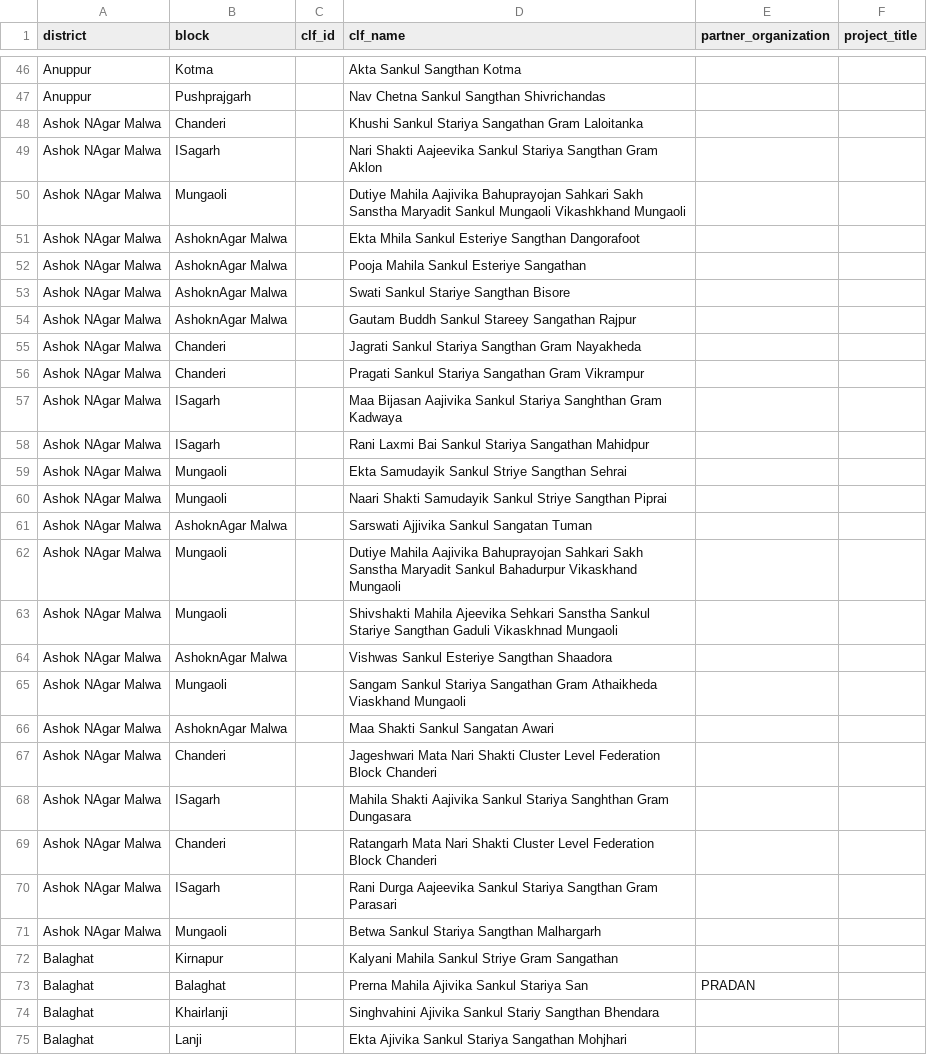
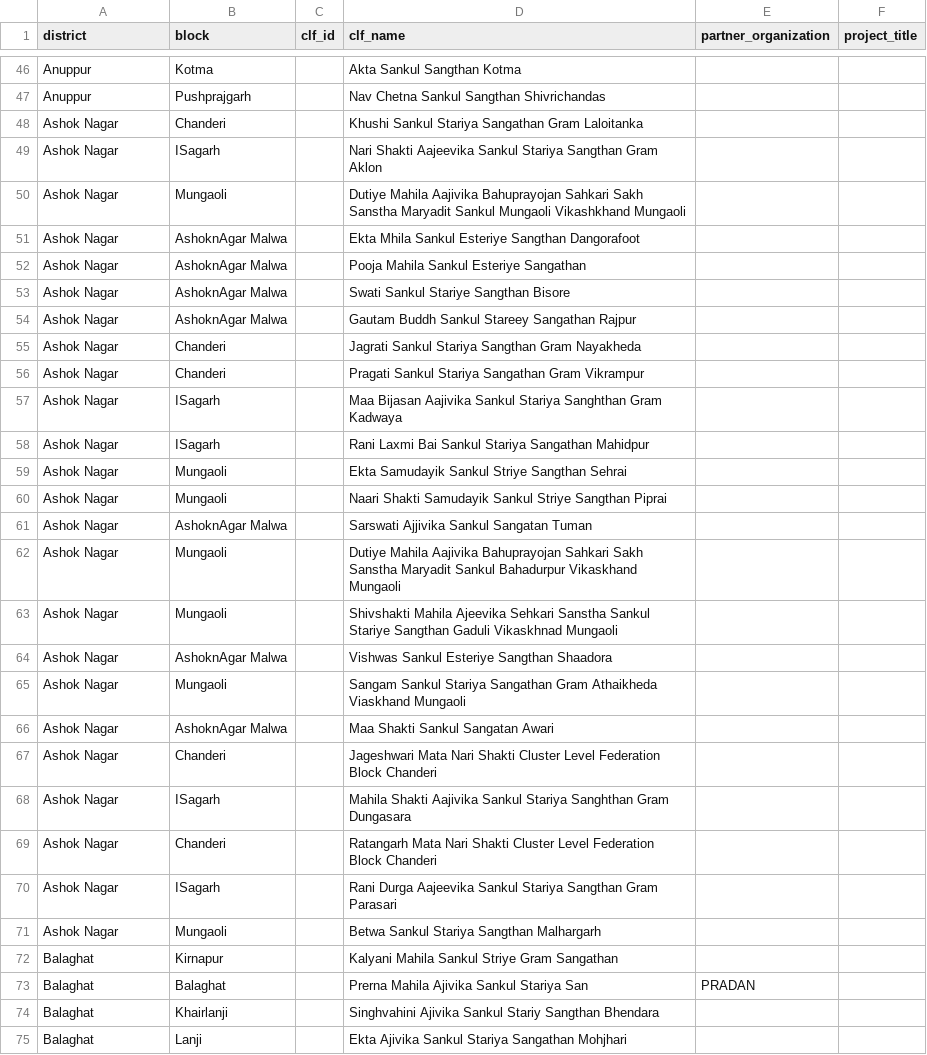
Before and after one commit to srrao87/wee-partner-clf-mapping, a CSV file: data/clf_lists/madhya-pradesh.csv, drawn as a sheet; only a part is shown, gaps mark what is left out.

Commit message:
Update madhya-pradesh.csv

```diff
--- a/data/clf_lists/madhya-pradesh.csv
+++ b/data/clf_lists/madhya-pradesh.csv
@@ -47,26 +47,26 @@ Anuppur,Kotma,,Akta Sankul Sangthan Kotma,,
 Anuppur,Pushprajgarh,,Nav Chetna Sankul Sangthan Shivrichandas,,
-Ashok NAgar Malwa,Chanderi,,Khushi Sankul Stariya Sangathan Gram Laloitanka,,
-Ashok NAgar Malwa,ISagarh,,Nari Shakti Aajeevika Sankul Stariya Sangthan Gram Aklon,,
-Ashok NAgar Malwa,Mungaoli,,Dutiye Mahila Aajivika Bahuprayojan Sahkari Sakh Sanstha Maryadit Sankul Mungaoli Vikashkhand Mungaoli,,
-Ashok NAgar Malwa,AshoknAgar Malwa,,Ekta Mhila Sankul Esteriye Sangthan Dangorafoot,,
-Ashok NAgar Malwa,AshoknAgar Malwa,,Pooja Mahila Sankul Esteriye Sangathan,,
-Ashok NAgar Malwa,AshoknAgar Malwa,,Swati Sankul Stariye Sangthan Bisore,,
-Ashok NAgar Malwa,AshoknAgar Malwa,,Gautam Buddh Sankul Stareey Sangathan Rajpur,,
-Ashok NAgar Malwa,Chanderi,,Jagrati Sankul Stariya Sangthan Gram Nayakheda,,
-Ashok NAgar Malwa,Chanderi,,Pragati Sankul Stariya Sangathan Gram Vikrampur,,
-Ashok NAgar Malwa,ISagarh,,Maa Bijasan Aajivika Sankul Stariya Sanghthan Gram Kadwaya,,
-Ashok NAgar Malwa,ISagarh,,Rani Laxmi Bai Sankul Stariya Sangathan Mahidpur,,
-Ashok NAgar Malwa,Mungaoli,,Ekta Samudayik Sankul Striye Sangthan Sehrai,,
-Ashok NAgar Malwa,Mungaoli,,Naari Shakti Samudayik Sankul Striye Sangthan Piprai,,
-Ashok NAgar Malwa,AshoknAgar Malwa,,Sarswati Ajjivika Sankul Sangatan Tuman,,
-Ashok NAgar Malwa,Mungaoli,,Dutiye Mahila Aajivika Bahuprayojan Sahkari Sakh Sanstha Maryadit Sankul Bahadurpur Vikaskhand Mungaoli,,
-Ashok NAgar Malwa,Mungaoli,,Shivshakti Mahila Ajeevika Sehkari Sanstha Sankul Stariye Sangthan Gaduli Vikaskhnad Mungaoli,,
-Ashok NAgar Malwa,AshoknAgar Malwa,,Vishwas Sankul Esteriye Sangthan Shaadora,,
-Ashok NAgar Malwa,Mungaoli,,Sangam Sankul Stariya Sangathan Gram Athaikheda Viaskhand Mungaoli,,
-Ashok NAgar Malwa,AshoknAgar Malwa,,Maa Shakti Sankul Sangatan Awari,,
-Ashok NAgar Malwa,Chanderi,,Jageshwari Mata Nari Shakti Cluster Level Federation Block Chanderi,,
-Ashok NAgar Malwa,ISagarh,,Mahila Shakti Aajivika Sankul Stariya Sanghthan Gram Dungasara,,
-Ashok NAgar Malwa,Chanderi,,Ratangarh Mata Nari Shakti Cluster Level Federation Block Chanderi,,
-Ashok NAgar Malwa,ISagarh,,Rani Durga Aajeevika Sankul Stariya Sangthan Gram Parasari,,
-Ashok NAgar Malwa,Mungaoli,,Betwa Sankul Stariya Sangthan Malhargarh,,
+Ashok Nagar,Chanderi,,Khushi Sankul Stariya Sangathan Gram Laloitanka,,
+Ashok Nagar,ISagarh,,Nari Shakti Aajeevika Sankul Stariya Sangthan Gram Aklon,,
+Ashok Nagar,Mungaoli,,Dutiye Mahila Aajivika Bahuprayojan Sahkari Sakh Sanstha Maryadit Sankul Mungaoli Vikashkhand Mungaoli,,
+Ashok Nagar,AshoknAgar Malwa,,Ekta Mhila Sankul Esteriye Sangthan Dangorafoot,,
+Ashok Nagar,AshoknAgar Malwa,,Pooja Mahila Sankul Esteriye Sangathan,,
+Ashok Nagar,AshoknAgar Malwa,,Swati Sankul Stariye Sangthan Bisore,,
+Ashok Nagar,AshoknAgar Malwa,,Gautam Buddh Sankul Stareey Sangathan Rajpur,,
+Ashok Nagar,Chanderi,,Jagrati Sankul Stariya Sangthan Gram Nayakheda,,
+Ashok Nagar,Chanderi,,Pragati Sankul Stariya Sangathan Gram Vikrampur,,
+Ashok Nagar,ISagarh,,Maa Bijasan Aajivika Sankul Stariya Sanghthan Gram Kadwaya,,
+Ashok Nagar,ISagarh,,Rani Laxmi Bai Sankul Stariya Sangathan Mahidpur,,
+Ashok Nagar,Mungaoli,,Ekta Samudayik Sankul Striye Sangthan Sehrai,,
+Ashok Nagar,Mungaoli,,Naari Shakti Samudayik Sankul Striye Sangthan Piprai,,
+Ashok Nagar,AshoknAgar Malwa,,Sarswati Ajjivika Sankul Sangatan Tuman,,
+Ashok Nagar,Mungaoli,,Dutiye Mahila Aajivika Bahuprayojan Sahkari Sakh Sanstha Maryadit Sankul Bahadurpur Vikaskhand Mungaoli,,
+Ashok Nagar,Mungaoli,,Shivshakti Mahila Ajeevika Sehkari Sanstha Sankul Stariye Sangthan Gaduli Vikaskhnad Mungaoli,,
+Ashok Nagar,AshoknAgar Malwa,,Vishwas Sankul Esteriye Sangthan Shaadora,,
+Ashok Nagar,Mungaoli,,Sangam Sankul Stariya Sangathan Gram Athaikheda Viaskhand Mungaoli,,
+Ashok Nagar,AshoknAgar Malwa,,Maa Shakti Sankul Sangatan Awari,,
+Ashok Nagar,Chanderi,,Jageshwari Mata Nari Shakti Cluster Level Federation Block Chanderi,,
+Ashok Nagar,ISagarh,,Mahila Shakti Aajivika Sankul Stariya Sanghthan Gram Dungasara,,
+Ashok Nagar,Chanderi,,Ratangarh Mata Nari Shakti Cluster Level Federation Block Chanderi,,
+Ashok Nagar,ISagarh,,Rani Durga Aajeevika Sankul Stariya Sangthan Gram Parasari,,
+Ashok Nagar,Mungaoli,,Betwa Sankul Stariya Sangthan Malhargarh,,
 Balaghat,Kirnapur,,Kalyani Mahila Sankul Striye Gram Sangathan,,
```
